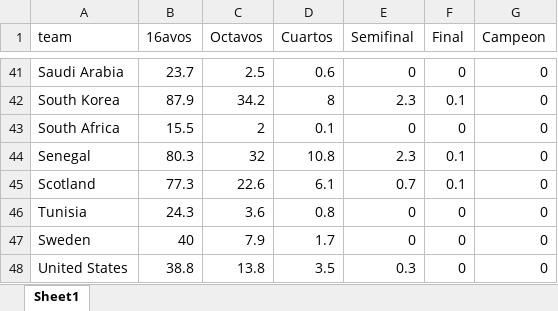
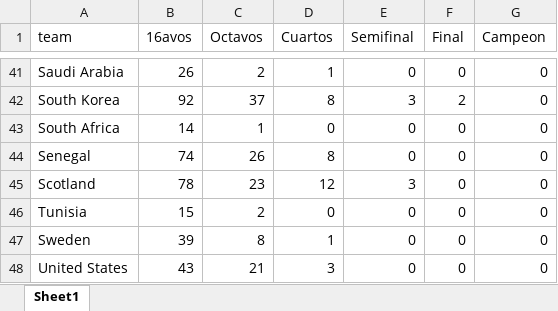
Before and after one commit to alejandro21rg/proyecto_ml, an Excel workbook: probabilidades_mundial.xlsx, sheet Sheet1, drawn as a sheet; only a part is shown, gaps mark what is left out; values as stored, in another font and other column widths than the file's, no borders; the diff covers the shown part only; the diff names each change by its address in the sheet, - before the commit and + after, or states it on an @@ line.

```diff
--- a/probabilidades_mundial.xlsx (sheet Sheet1)
+++ b/probabilidades_mundial.xlsx (sheet Sheet1)
-B41 (16avos): 23.7
+B41 (16avos): 26
-C41 (Octavos): 2.5
+C41 (Octavos): 2
-D41 (Cuartos): 0.6
+D41 (Cuartos): 1
-B42 (16avos): 87.9
+B42 (16avos): 92
-C42 (Octavos): 34.2
+C42 (Octavos): 37
-E42 (Semifinal): 2.3
+E42 (Semifinal): 3
-F42 (Final): 0.1
+F42 (Final): 2
-B43 (16avos): 15.5
+B43 (16avos): 14
-C43 (Octavos): 2
+C43 (Octavos): 1
-D43 (Cuartos): 0.1
+D43 (Cuartos): 0
-B44 (16avos): 80.3
+B44 (16avos): 74
-C44 (Octavos): 32
+C44 (Octavos): 26
-D44 (Cuartos): 10.8
+D44 (Cuartos): 8
-E44 (Semifinal): 2.3
+E44 (Semifinal): 0
-F44:F45 (Final): 0.1
+F44:F45 (Final): 0
-B45 (16avos): 77.3
+B45 (16avos): 78
-C45 (Octavos): 22.6
+C45 (Octavos): 23
-D45 (Cuartos): 6.1
+D45 (Cuartos): 12
-E45 (Semifinal): 0.7
+E45 (Semifinal): 3
-B46 (16avos): 24.3
+B46 (16avos): 15
-C46 (Octavos): 3.6
+C46 (Octavos): 2
-D46 (Cuartos): 0.8
+D46 (Cuartos): 0
-B47 (16avos): 40
+B47 (16avos): 39
-C47 (Octavos): 7.9
+C47 (Octavos): 8
-D47 (Cuartos): 1.7
+D47 (Cuartos): 1
-B48 (16avos): 38.8
+B48 (16avos): 43
-C48 (Octavos): 13.8
+C48 (Octavos): 21
-D48 (Cuartos): 3.5
+D48 (Cuartos): 3
-E48 (Semifinal): 0.3
+E48 (Semifinal): 0
```
Also changed, not shown: 21 added rows, 21 removed rows and 91 edited cells elsewhere in this sheet, 42 other files.
